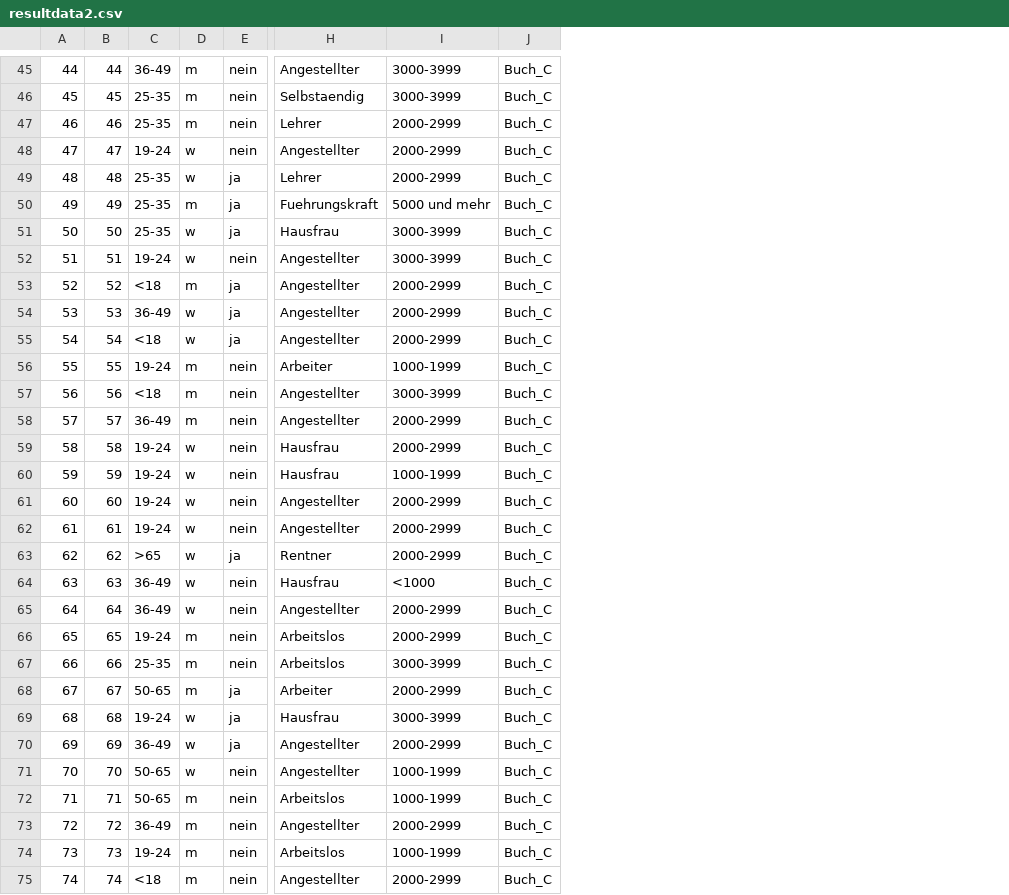
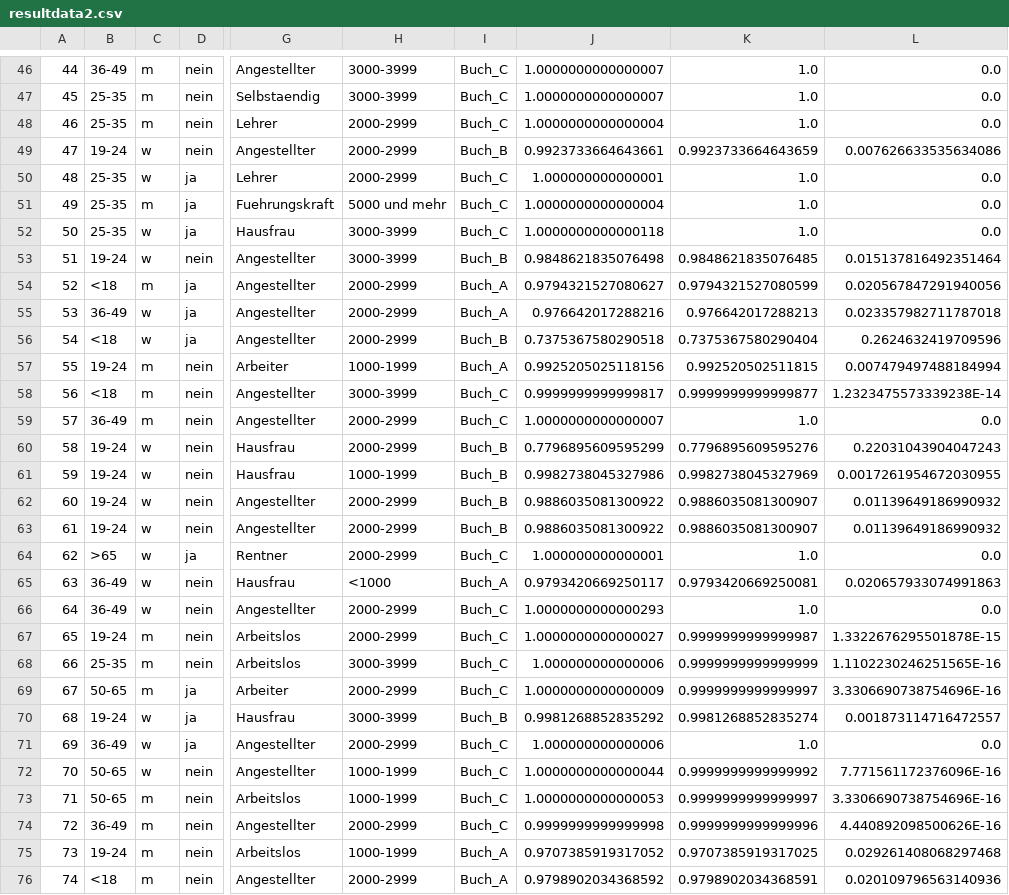
Before and after one commit to dasHerbsti/wbs_programmentwurf, a CSV file: resultdata2.csv, drawn as a sheet; only a part is shown, gaps mark what is left out; removed rows and columns are numbered as before the commit, all else as after; the diff covers the shown part only; the diff names each change by its address in the sheet, - before the commit and + after, or states it on an @@ line.

```diff
--- a/resultdata2.csv
+++ b/resultdata2.csv
-column B, rows 45-75: 44 | 45 | 46 | 47 | 48 | 49 | 50 | 51 | 52 | 53 | 54 | 55 | 56 | 57 | 58 | 59 | 60 | 61 | 62 | 63 | 64 | 65 | 66 | 67 | 68 | 69 | 70 | 71 | 72 | 73 | 74
+column J, rows 46-76: 1.0000000000000007 | 1.0000000000000007 | 1.0000000000000004 | 0.9923733664643661 | 1.000000000000001 | 1.0000000000000004 | 1.0000000000000118 | 0.9848621835076498 | 0.9794321527080627 | 0.976642017288216 | 0.7375367580290518 | 0.9925205025118156 | 0.9999999999999817 | 1.0000000000000007 | 0.7796895609595299 | 0.9982738045327986 | 0.9886035081300922 | 0.9886035081300922 | 1.000000000000001 | 0.9793420669250117 | 1.0000000000000293 | 1.0000000000000027 | 1.000000000000006 | 1.0000000000000009 | 0.9981268852835292 | 1.000000000000006 | 1.0000000000000044 | 1.0000000000000053 | 0.9999999999999998 | 0.9707385919317052 | 0.9798902034368592
+column K, rows 46-76: 1.0 | 1.0 | 1.0 | 0.9923733664643659 | 1.0 | 1.0 | 1.0 | 0.9848621835076485 | 0.9794321527080599 | 0.976642017288213 | 0.7375367580290404 | 0.992520502511815 | 0.9999999999999877 | 1.0 | 0.7796895609595276 | 0.9982738045327969 | 0.9886035081300907 | 0.9886035081300907 | 1.0 | 0.9793420669250081 | 1.0 | 0.9999999999999987 | 0.9999999999999999 | 0.9999999999999997 | 0.9981268852835274 | 1.0 | 0.9999999999999992 | 0.9999999999999997 | 0.9999999999999996 | 0.9707385919317025 | 0.9798902034368591
+column L, rows 46-76: 0.0 | 0.0 | 0.0 | 0.007626633535634086 | 0.0 | 0.0 | 0.0 | 0.015137816492351464 | 0.020567847291940056 | 0.023357982711787018 | 0.2624632419709596 | 0.007479497488184994 | 1.2323475573339238E-14 | 0.0 | 0.22031043904047243 | 0.0017261954672030955 | 0.01139649186990932 | 0.01139649186990932 | 0.0 | 0.020657933074991863 | 0.0 | 1.3322676295501878E-15 | 1.1102230246251565E-16 | 3.3306690738754696E-16 | 0.001873114716472557 | 0.0 | 7.771561172376096E-16 | 3.3306690738754696E-16 | 4.440892098500626E-16 | 0.029261408068297468 | 0.020109796563140936
-I49: Buch_C
+I49: Buch_B
-I53: Buch_C
+I53: Buch_B
-I54:I55: Buch_C
+I54:I55: Buch_A
-I56: Buch_C
+I56: Buch_B
-I57: Buch_C
+I57: Buch_A
-I60:I63: Buch_C
+I60:I63: Buch_B
-I65: Buch_C
+I65: Buch_A
-I70: Buch_C
+I70: Buch_B
-I75:I76: Buch_C
+I75:I76: Buch_A
```
Also changed, not shown: 1 added row and 27 edited cells elsewhere in this file, resultdata1.csv, testdata1.csv, 8 other files.
